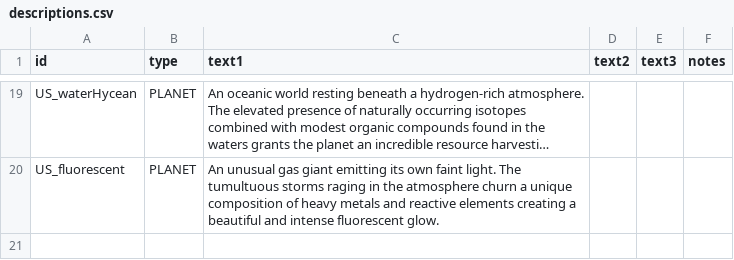
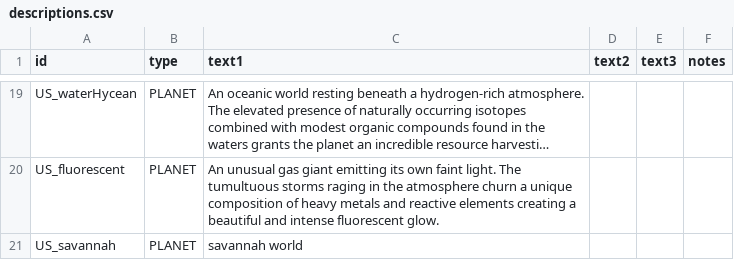
Before and after one commit to JamesTripleQ/Unknown-Skies, a CSV file: data/strings/descriptions.csv, drawn as a sheet; only a part is shown, gaps mark what is left out; long unchanged cells end in …; the diff names each change by its address in the sheet, - before the commit and + after, or states it on an @@ line.

```diff
--- a/data/strings/descriptions.csv
+++ b/data/strings/descriptions.csv
+row 21: US_savannah | PLANET | savannah world
```
Also changed, not shown: data/campaign/procgen/planet_gen_data.csv, 6 other files.
